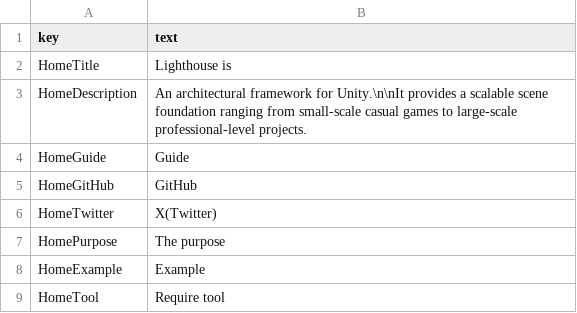
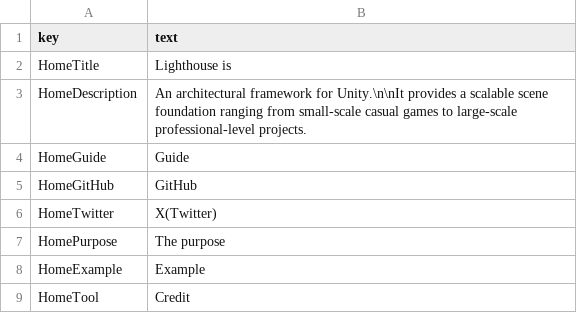
Before and after one commit to lisearcheleeds/LighthouseSample, a TSV file: Client/Assets/StreamingAssets/TextTables/SceneHome.en.tsv, drawn as a sheet.

```diff
--- a/Client/Assets/StreamingAssets/TextTables/SceneHome.en.tsv
+++ b/Client/Assets/StreamingAssets/TextTables/SceneHome.en.tsv
@@ -8,2 +8,2 @@ HomePurpose	The purpose
 HomeExample	Example
-HomeTool	Require tool
+HomeTool	Credit
```
Also changed, not shown: Client/Assets/StreamingAssets/TextTables/SceneHome.ja.tsv, 18 other files.
